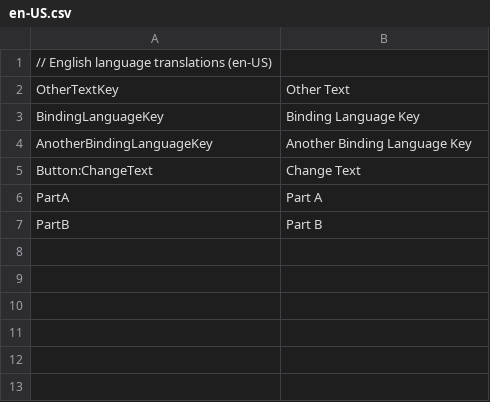
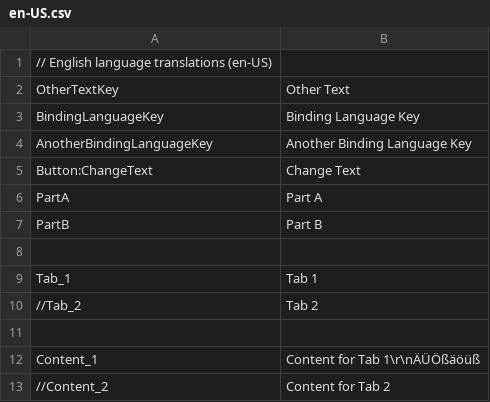
Before and after one commit to 3rikF/wpf-localization, a CSV file: Examples/WpfLocalizationExample/Languages/en-US.csv, drawn as a sheet; the diff names each change by its address in the sheet, - before the commit and + after, or states it on an @@ line.

```diff
--- a/Examples/WpfLocalizationExample/Languages/en-US.csv
+++ b/Examples/WpfLocalizationExample/Languages/en-US.csv
+row 8: (empty)
+row 9: Tab_1 | Tab 1
+row 10: //Tab_2 | Tab 2
+row 11: (empty)
+row 12: Content_1 | Content for Tab 1\r\nÄÜÖßäöüß
+row 13: //Content_2 | Content for Tab 2
```
Also changed, not shown: Examples/WpfLocalizationExample/Languages/de-DE.csv, Examples/WpfLocalizationExample/Languages/ja-JP.csv, 4 other files.
